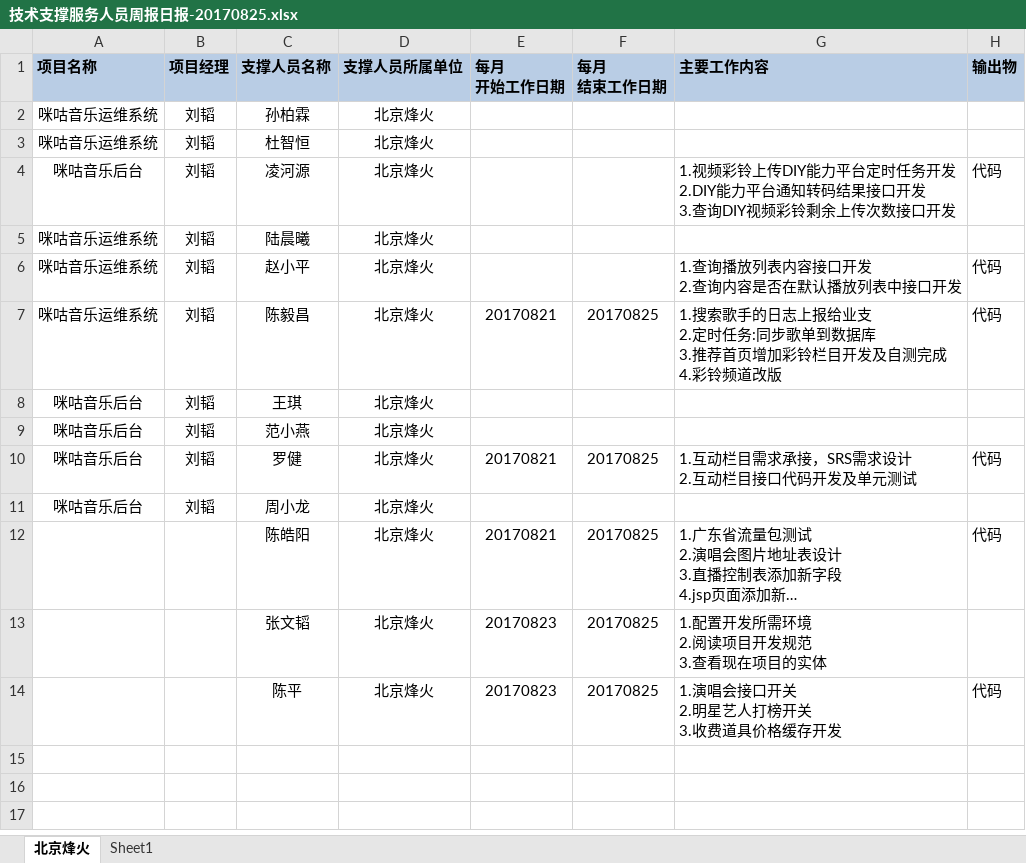
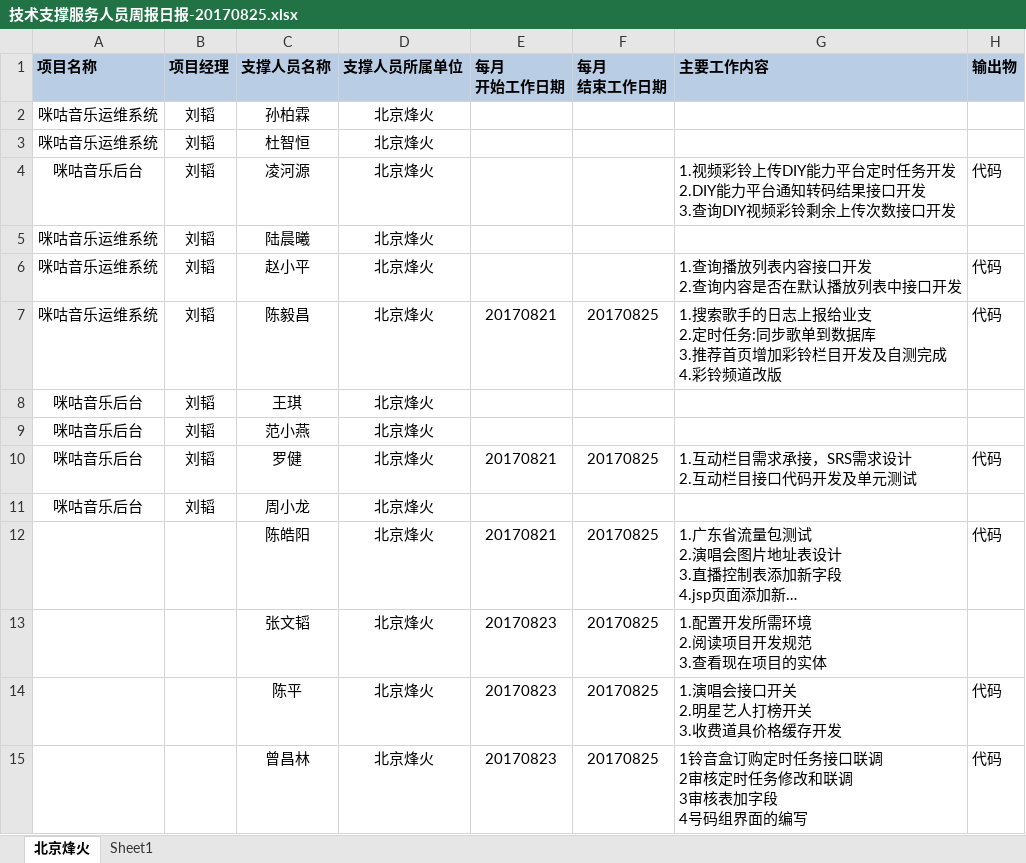
Before and after one commit to just-forking/weekReport, an Excel workbook: 20170825周报/技术支撑服务人员周报日报-20170825.xlsx, sheet 北京烽火, drawn as a sheet; long unchanged cells end in …; values as stored, in another font and other column widths than the file's, no borders; ↵ is a line break in a cell; the diff names each change by its address in the sheet, - before the commit and + after, or states it on an @@ line.

```diff
--- a/20170825周报/技术支撑服务人员周报日报-20170825.xlsx (sheet 北京烽火)
+++ b/20170825周报/技术支撑服务人员周报日报-20170825.xlsx (sheet 北京烽火)
+row 15:  |  | 曾昌林 | 北京烽火 | 20170823 | 20170825 | 1铃音盒订购定时任务接口联调 ↵ 2审核定时任务修改和联调 ↵ 3审核表加字段 ↵ 4号码组界面的编写 | 代码
```
Also changed, not shown: 20170901周报/技术支撑服务人员周报日报-20170901.xlsx.
